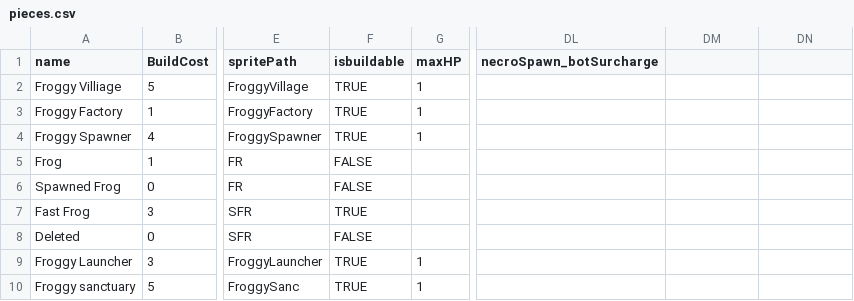
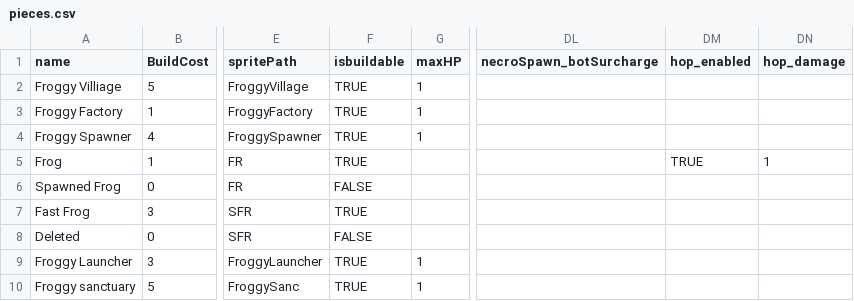
Before and after one commit to jake696981234-tech/Board-Game-FatDuck, a CSV file: Assets/StreamingAssets/pieces.csv, drawn as a sheet; only a part is shown, gaps mark what is left out; the diff names each change by its address in the sheet, - before the commit and + after, or states it on an @@ line.

```diff
--- a/Assets/StreamingAssets/pieces.csv
+++ b/Assets/StreamingAssets/pieces.csv
-DM1: (empty)
+DM1: hop_enabled
-DN1: (empty)
+DN1: hop_damage
-F5 (isbuildable): FALSE
+F5 (isbuildable): TRUE
-DM5 (hop_enabled): (empty)
+DM5 (hop_enabled): TRUE
-DN5 (hop_damage): (empty)
+DN5 (hop_damage): 1
```
Also changed, not shown: 11 other files.
